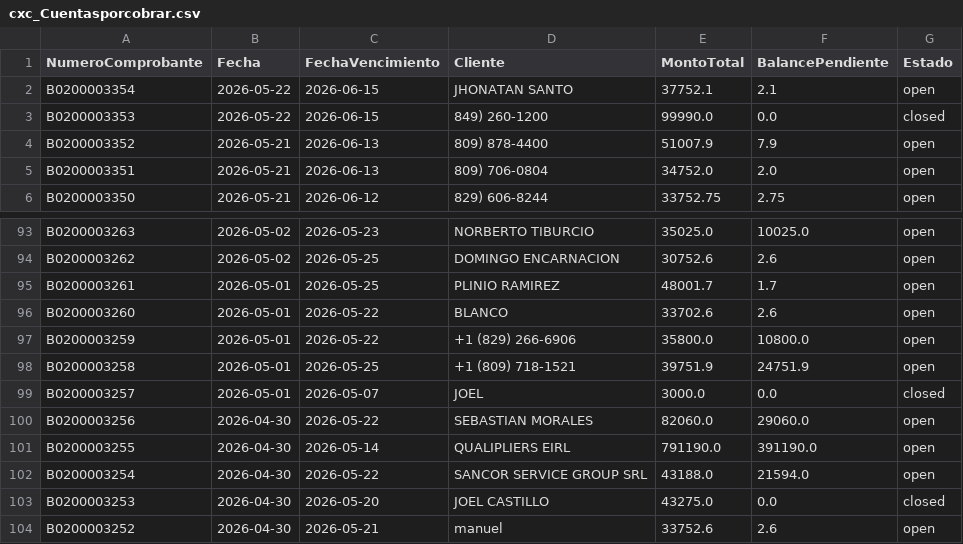
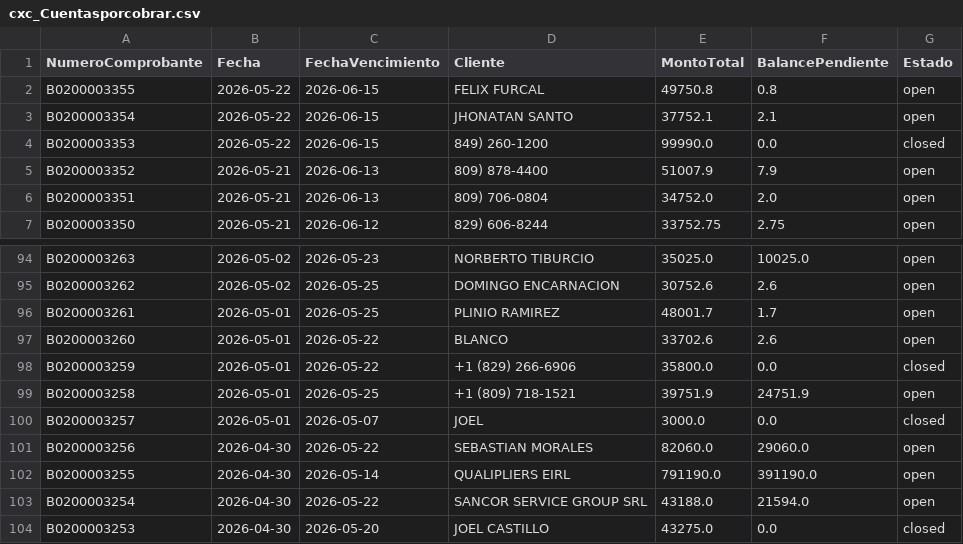
Before and after one commit to Osiris-14/reporte-cxc-alegra, a CSV file: cxc_Cuentasporcobrar.csv, drawn as a sheet; only a part is shown, gaps mark what is left out; the shorter side is filled out with more unchanged rows.

```diff
--- a/cxc_Cuentasporcobrar.csv
+++ b/cxc_Cuentasporcobrar.csv
@@ -1,2 +1,3 @@
 NumeroComprobante,Fecha,FechaVencimiento,Cliente,MontoTotal,BalancePendiente,Estado
+B0200003355,2026-05-22,2026-06-15,FELIX FURCAL,49750.8,0.8,open
 B0200003354,2026-05-22,2026-06-15,JHONATAN SANTO,37752.1,2.1,open
@@ -96,3 +97,3 @@ B0200003261,2026-05-01,2026-05-25,PLINIO RAMIREZ,48001.7,1.7,open
 B0200003260,2026-05-01,2026-05-22,BLANCO,33702.6,2.6,open
-B0200003259,2026-05-01,2026-05-22,+1 (829) 266-6906,35800.0,10800.0,open
+B0200003259,2026-05-01,2026-05-22,+1 (829) 266-6906,35800.0,0.0,closed
 B0200003258,2026-05-01,2026-05-25,+1 (809) 718-1521,39751.9,24751.9,open
```
